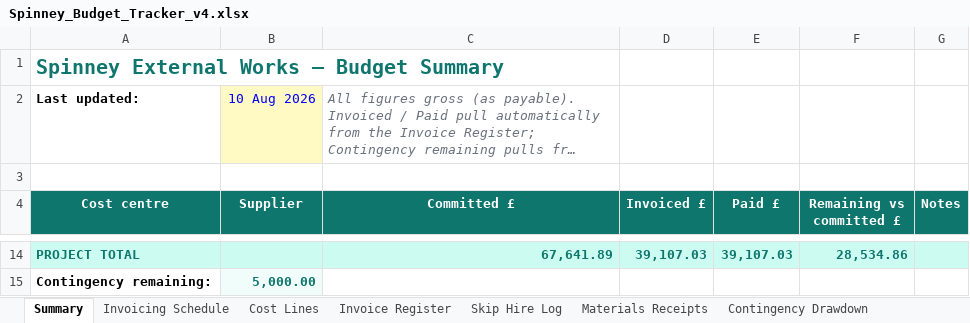
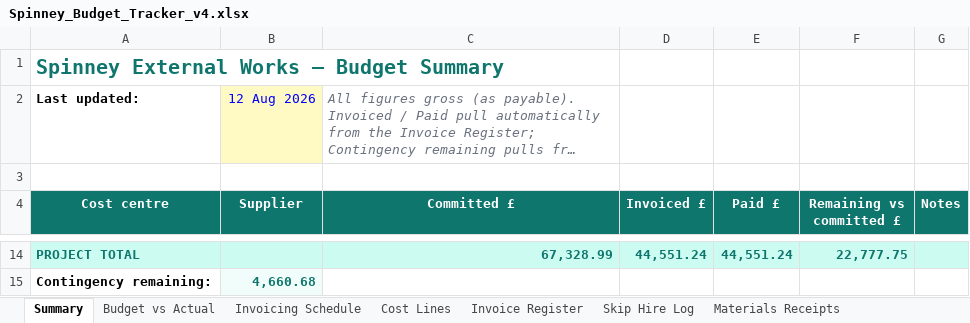
Before and after one commit to R-S-Bishop/spinney, an Excel workbook: files/Spinney_Budget_Tracker_v4.xlsx, sheet Summary, drawn as a sheet; only a part is shown, gaps mark what is left out; long unchanged cells end in …; values as stored, in another font and other column widths than the file's, no borders; the diff covers the shown part only; the diff names each change by its address in the sheet, - before the commit and + after, or states it on an @@ line.

```diff
--- a/files/Spinney_Budget_Tracker_v4.xlsx (sheet Summary)
+++ b/files/Spinney_Budget_Tracker_v4.xlsx (sheet Summary)
+sheet tab: Budget vs Actual
-B2 (Supplier): 10 Aug 2026
+B2 (Supplier): 12 Aug 2026
-C14 (Committed £): 67,641.89
+C14 (Committed £): 67,328.99
-D14 (Invoiced £): 39,107.03
+D14 (Invoiced £): 44,551.24
-E14 (Paid £): 39,107.03
+E14 (Paid £): 44,551.24
-F14 (Remaining vs committed £): 28,534.86
+F14 (Remaining vs committed £): 22,777.75
-B15 (Supplier): 5,000.00
+B15 (Supplier): 4,660.68
```
Also changed, not shown: 30 edited cells elsewhere in this sheet, sheet Invoice Register, sheet Cost Lines, sheet Materials Receipts, sheet Skip Hire Log, sheet Contingency Drawdown, sheet Invoicing Schedule, files/Spinney_Gantt_v3.xlsx, 2 other files.
